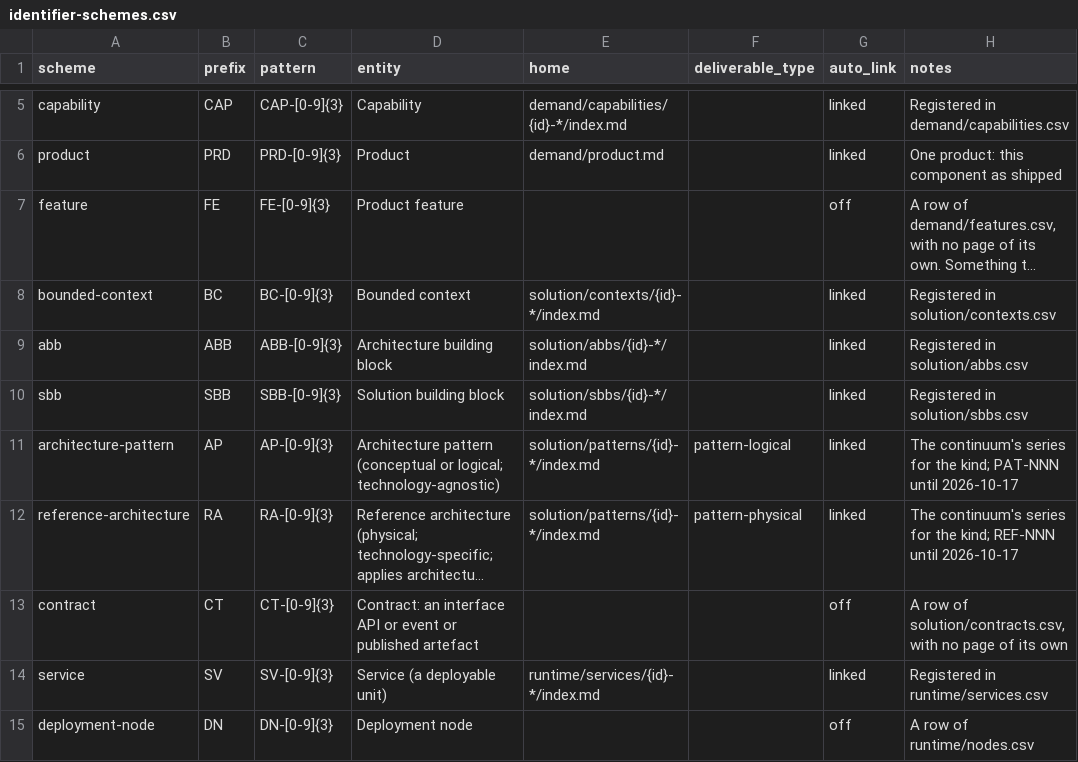
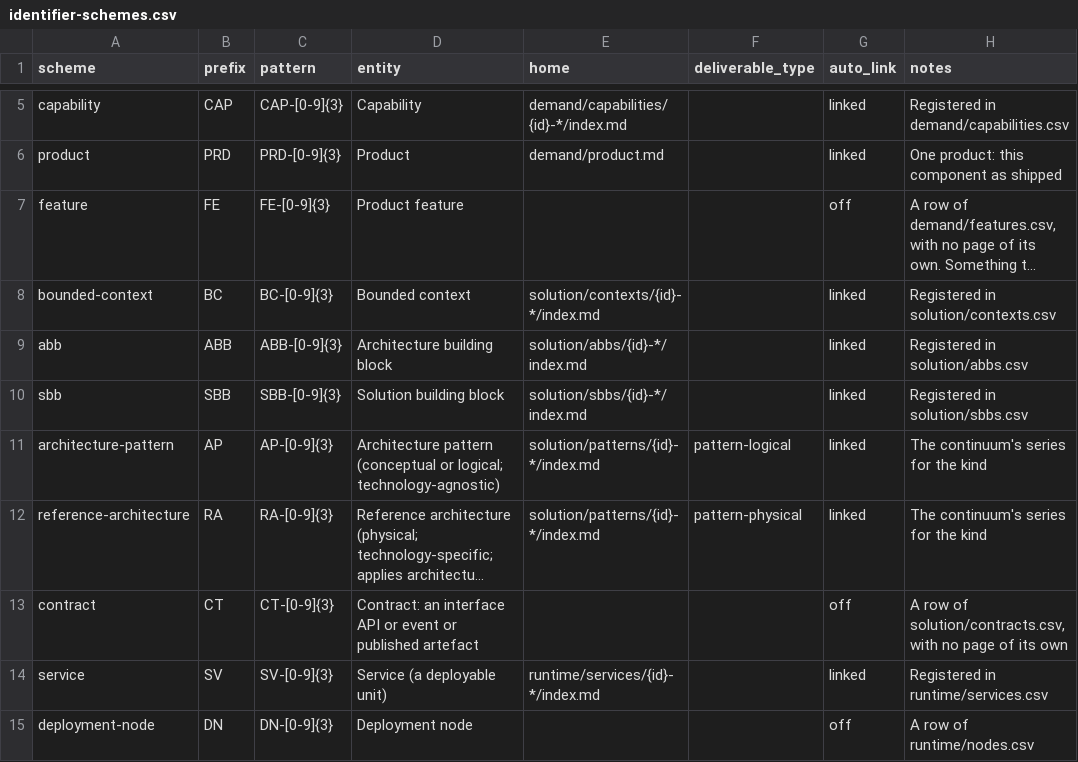
Before and after one commit to patternode/knowledge-store, a CSV file: docs/architecture/registers/identifier-schemes.csv, drawn as a sheet; only a part is shown, gaps mark what is left out; long unchanged cells end in …; the diff names each change by its address in the sheet, - before the commit and + after, or states it on an @@ line.

```diff
--- a/docs/architecture/registers/identifier-schemes.csv
+++ b/docs/architecture/registers/identifier-schemes.csv
-H11 (notes): …for the kind; PAT-NNN until 2026-10-17
+H11 (notes): …for the kind
-H12 (notes): …for the kind; REF-NNN until 2026-10-17
+H12 (notes): …for the kind
```
Also changed, not shown: docs/architecture/registers/identifier-namespaces.csv, docs/architecture/solution/contracts.csv, 2 other files.
